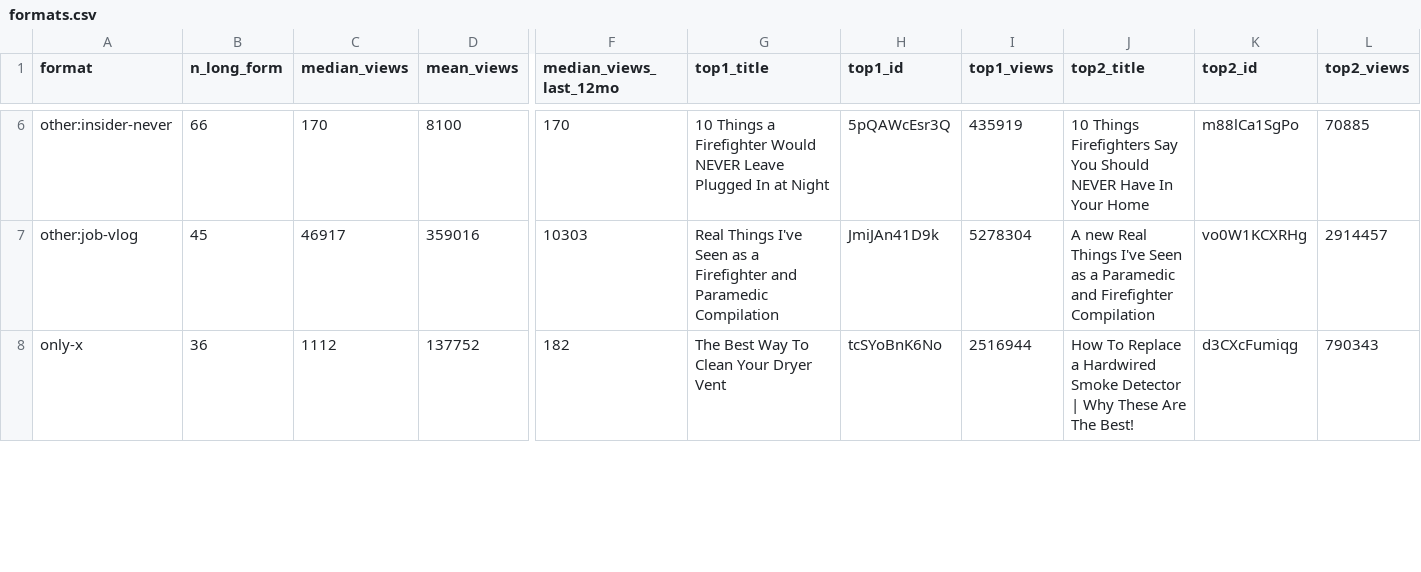
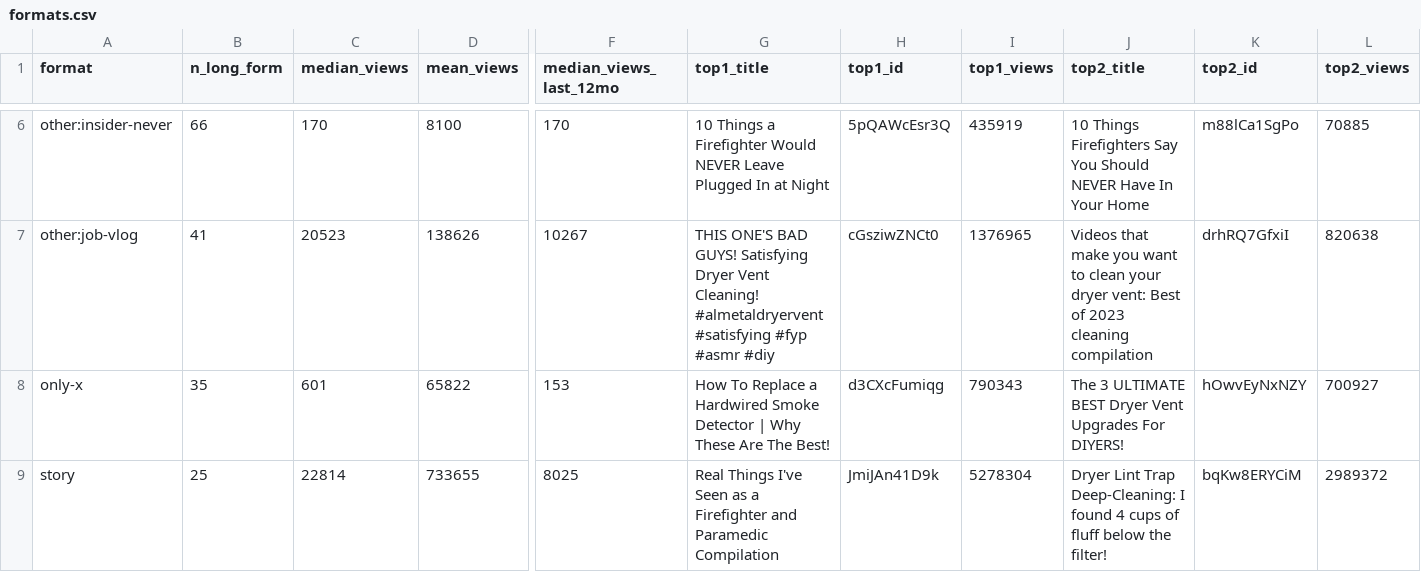
Before and after one commit to KPMYT/niche-research, a CSV file: studies/electrical/data/sweep/fire/formats.csv, drawn as a sheet; only a part is shown, gaps mark what is left out; rows hold the shown columns only; the diff covers the shown part only; the diff names each change by its address in the sheet, - before the commit and + after, or states it on an @@ line.

```diff
--- a/studies/electrical/data/sweep/fire/formats.csv
+++ b/studies/electrical/data/sweep/fire/formats.csv
-B7 (n_long_form): 45
+B7 (n_long_form): 41
-C7 (median_views): 46917
+C7 (median_views): 20523
-D7 (mean_views): 359016
+D7 (mean_views): 138626
-F7 (median_views_last_12mo): 10303
+F7 (median_views_last_12mo): 10267
-G7 (top1_title): Real Things I've Seen as a Firefighter and Paramedic Compilation
+G7 (top1_title): THIS ONE'S BAD GUYS! Satisfying Dryer Vent Cleaning! #almetaldryervent #satisfying #fyp #asmr #diy
-H7 (top1_id): JmiJAn41D9k
+H7 (top1_id): cGsziwZNCt0
-I7 (top1_views): 5278304
+I7 (top1_views): 1376965
-J7 (top2_title): A new Real Things I've Seen as a Paramedic and Firefighter Compilation
+J7 (top2_title): Videos that make you want to clean your dryer vent: Best of 2023 cleaning compilation
-K7 (top2_id): vo0W1KCXRHg
+K7 (top2_id): drhRQ7GfxiI
-L7 (top2_views): 2914457
+L7 (top2_views): 820638
-B8 (n_long_form): 36
+B8 (n_long_form): 35
-C8 (median_views): 1112
+C8 (median_views): 601
-D8 (mean_views): 137752
+D8 (mean_views): 65822
-F8 (median_views_last_12mo): 182
+F8 (median_views_last_12mo): 153
-G8 (top1_title): The Best Way To Clean Your Dryer Vent
+G8 (top1_title): How To Replace a Hardwired Smoke Detector | Why These Are The Best!
-H8 (top1_id): tcSYoBnK6No
+H8 (top1_id): d3CXcFumiqg
-I8 (top1_views): 2516944
+I8 (top1_views): 790343
-J8 (top2_title): How To Replace a Hardwired Smoke Detector | Why These Are The Best!
+J8 (top2_title): The 3 ULTIMATE BEST Dryer Vent Upgrades For DIYERS!
-K8 (top2_id): d3CXcFumiqg
+K8 (top2_id): hOwvEyNxNZY
-L8 (top2_views): 790343
+L8 (top2_views): 700927
+row 9: story | 25 | 22814 | 733655 | 8025 | Real Things I've Seen as a Firefighter and Paramedic Compilation | JmiJAn41D9k | 5278304 | Dryer Lint Trap Deep-Cleaning: I found 4 cups of fluff below the filter! | bqKw8ERYCiM | 2989372
```
Also changed, not shown: 1 removed row and 89 edited cells elsewhere in this file, studies/electrical/data/sweep/fire/short.csv, studies/electrical/data/sweep/fire/videos.csv, 56 other files.
